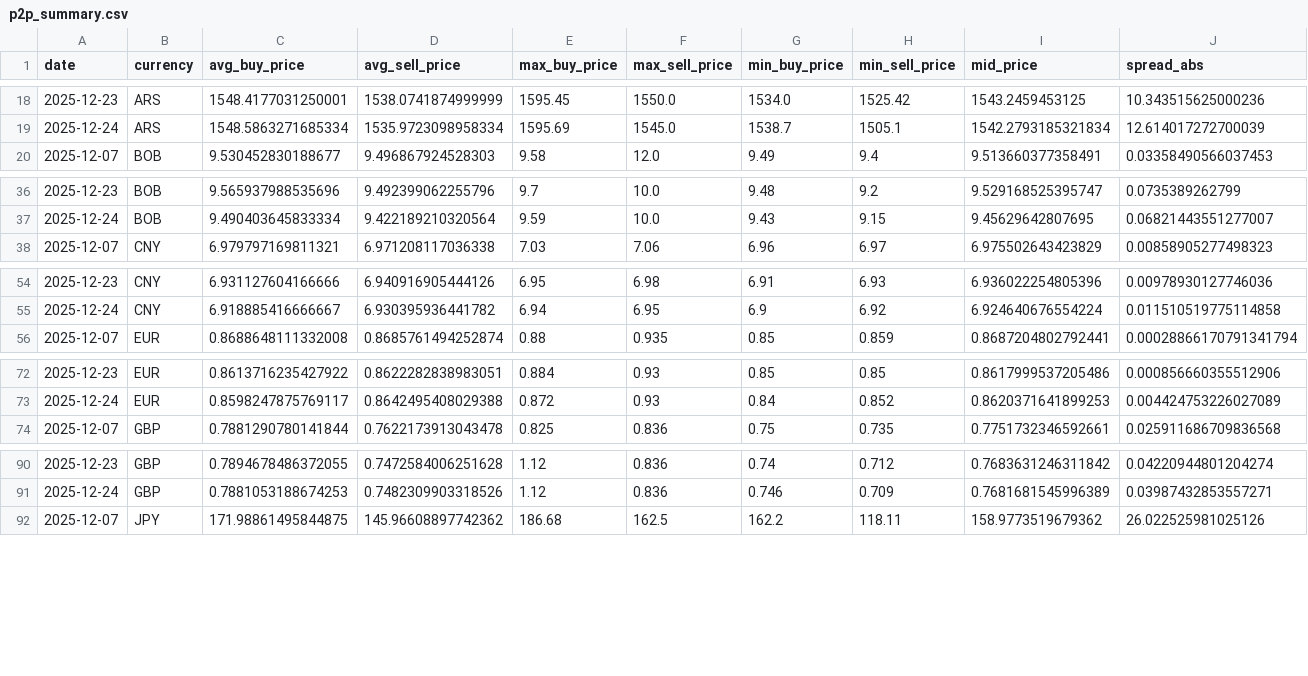
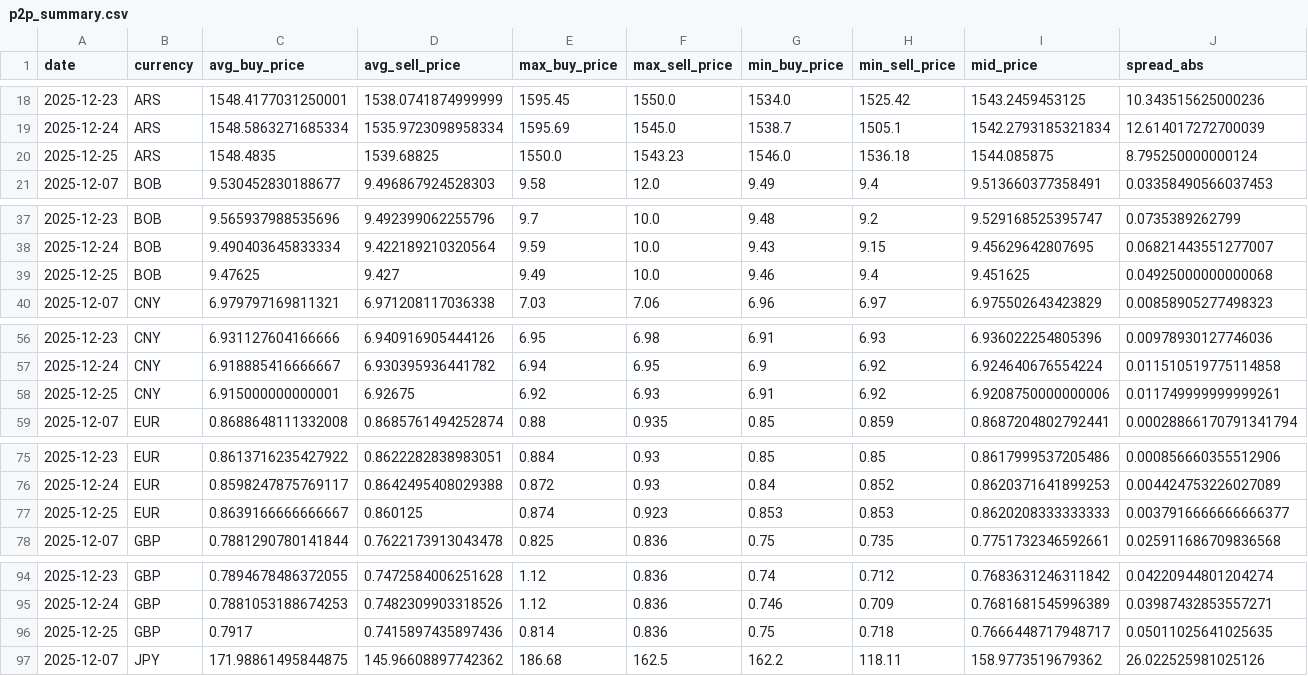
Before and after one commit to hec-dacm-p2p-2025/final-project, a CSV file: phase3_dashboard/exports/p2p_summary.csv, drawn as a sheet; only a part is shown, gaps mark what is left out; rows hold the shown columns only; the diff covers the shown part only; the diff names each change by its address in the sheet, - before the commit and + after, or states it on an @@ line.

```diff
--- a/phase3_dashboard/exports/p2p_summary.csv
+++ b/phase3_dashboard/exports/p2p_summary.csv
+row 20: 2025-12-25 | ARS | 1548.4835 | 1539.68825 | 1550.0 | 1543.23 | 1546.0 | 1536.18 | 1544.085875 | 8.795250000000124
+row 39: 2025-12-25 | BOB | 9.47625 | 9.427 | 9.49 | 10.0 | 9.46 | 9.4 | 9.451625 | 0.04925000000000068
+row 58: 2025-12-25 | CNY | 6.915000000000001 | 6.92675 | 6.92 | 6.93 | 6.91 | 6.92 | 6.9208750000000006 | 0.011749999999999261
+row 77: 2025-12-25 | EUR | 0.8639166666666667 | 0.860125 | 0.874 | 0.923 | 0.853 | 0.853 | 0.8620208333333333 | 0.0037916666666666377
+row 96: 2025-12-25 | GBP | 0.7917 | 0.7415897435897436 | 0.814 | 0.836 | 0.75 | 0.718 | 0.7666448717948717 | 0.05011025641025635
```
Also changed, not shown: 3 added rows elsewhere in this file, phase3_dashboard/exports/daily_fiat_comparison/fiat_comparison.csv, phase3_dashboard/exports/price_volatility_by_currency/CNY_price_volatility.csv, 54 other files.
